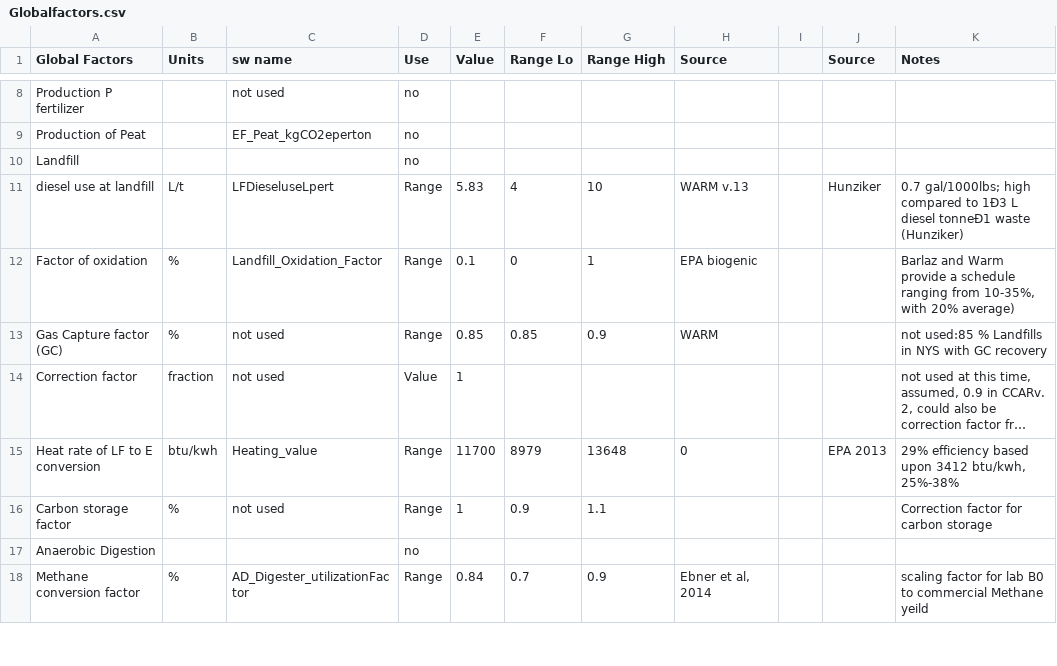
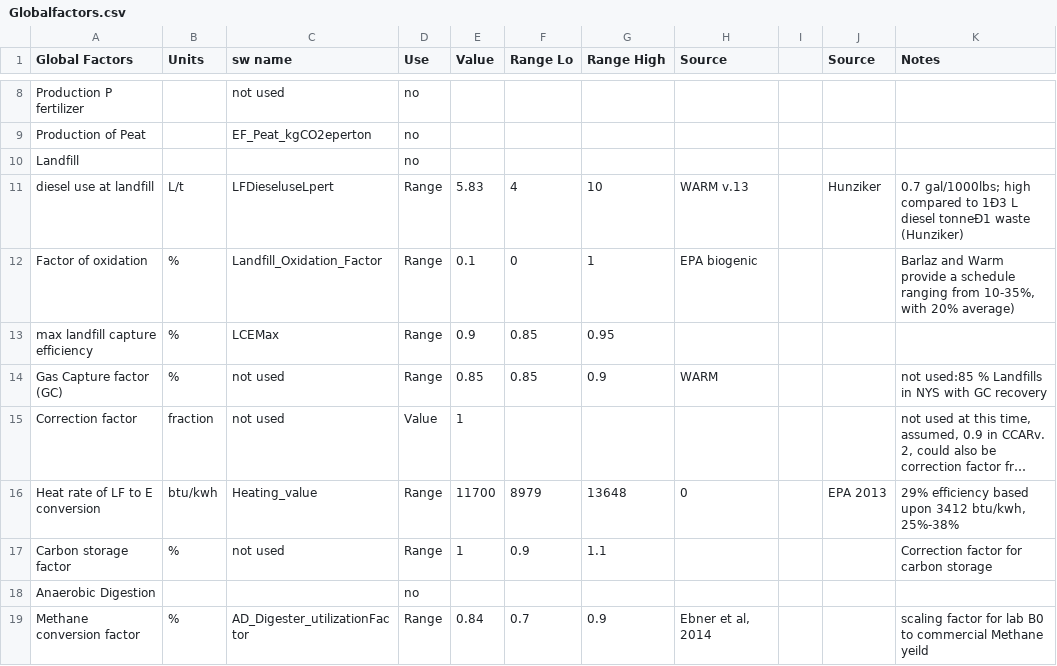
Before and after one commit to graySquirrel/ORCAS-Organic-Resource-Climate-Assessment-Simulation, a CSV file: Globalfactors.csv, drawn as a sheet; only a part is shown, gaps mark what is left out; long unchanged cells end in ….

Commit message:
added LCEMax with range

```diff
--- a/Globalfactors.csv
+++ b/Globalfactors.csv
@@ -12,2 +12,3 @@ diesel use at landfill ,L/t,LFDieseluseLpert,Range,5.83,4,10,WARM v.13,,Hunziker
 Factor of oxidation,%,Landfill_Oxidation_Factor,Range,0.1,0,1,EPA biogenic ,,,"Barlaz and Warm provide a schedule ranging from 10-35%, with 20% average)"
+max landfill capture efficiency,%,LCEMax,Range,0.9,0.85,0.95,,,,
 Gas Capture factor (GC),%,not used,Range,0.85,0.85,0.9,WARM,,,not used:85  % Landfills in NYS  with GC recovery
```
